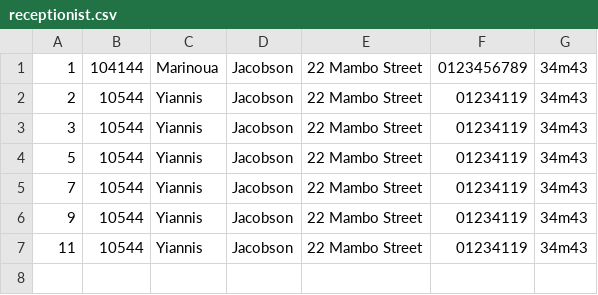
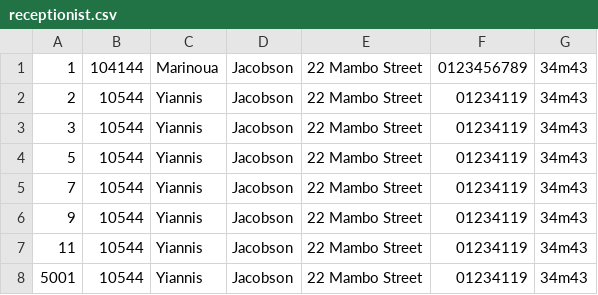
Before and after one commit to Muffin1/MEDI6, a CSV file: Group Project/csv/receptionist.csv, drawn as a sheet.

Commit message:
refactoring initial tests for receptionist class

```diff
--- a/Group Project/csv/receptionist.csv
+++ b/Group Project/csv/receptionist.csv
@@ -7 +7,2 @@
 11,10544,Yiannis,Jacobson,22 Mambo Street,01234119,34m43
+5001,10544,Yiannis,Jacobson,22 Mambo Street,01234119,34m43
```
Also changed, not shown: 4 other files.
